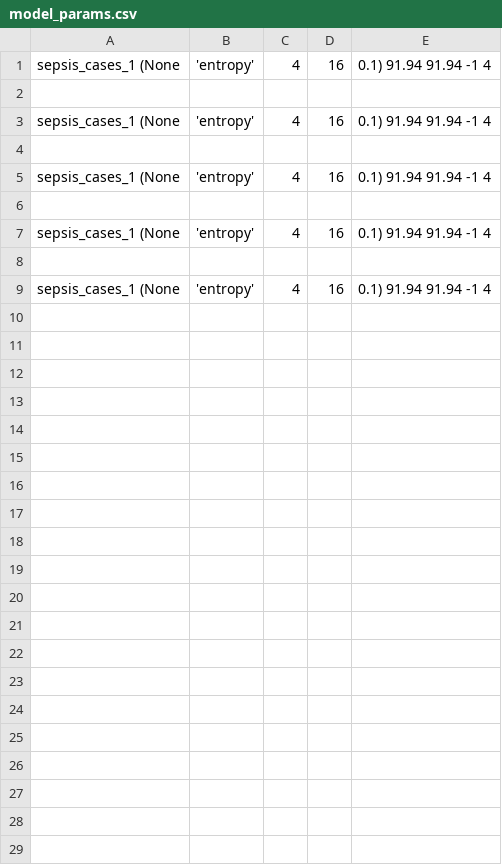
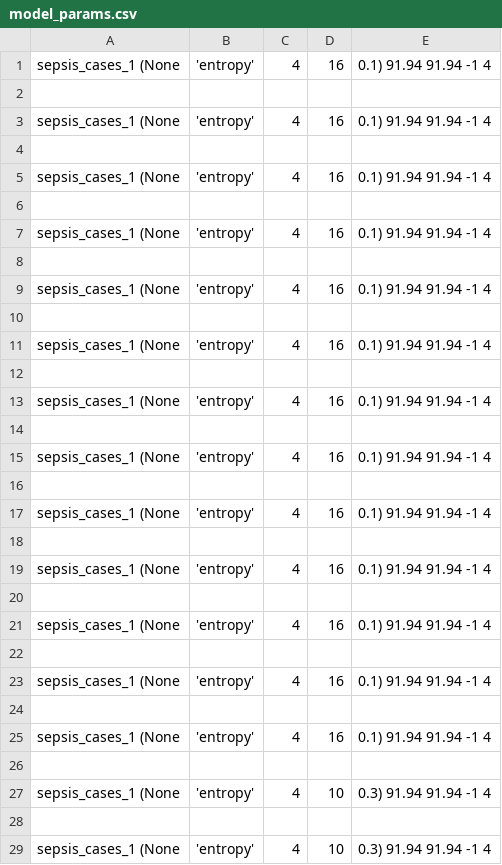
Before and after one commit to GoldenRose01/Thesis, a CSV file: media/output/model_params.csv, drawn as a sheet; only a part is shown; the diff covers the shown part only.

```diff
--- a/media/output/model_params.csv
+++ b/media/output/model_params.csv
@@ -9 +9,21 @@ sepsis_cases_1	(None, 'entropy', 4, 16, 0.1)	91.94	91.94	-1	4
 sepsis_cases_1	(None, 'entropy', 4, 16, 0.1)	91.94	91.94	-1	4
+
+sepsis_cases_1	(None, 'entropy', 4, 16, 0.1)	91.94	91.94	-1	4
+
+sepsis_cases_1	(None, 'entropy', 4, 16, 0.1)	91.94	91.94	-1	4
+
+sepsis_cases_1	(None, 'entropy', 4, 16, 0.1)	91.94	91.94	-1	4
+
+sepsis_cases_1	(None, 'entropy', 4, 16, 0.1)	91.94	91.94	-1	4
+
+sepsis_cases_1	(None, 'entropy', 4, 16, 0.1)	91.94	91.94	-1	4
+
+sepsis_cases_1	(None, 'entropy', 4, 16, 0.1)	91.94	91.94	-1	4
+
+sepsis_cases_1	(None, 'entropy', 4, 16, 0.1)	91.94	91.94	-1	4
+
+sepsis_cases_1	(None, 'entropy', 4, 16, 0.1)	91.94	91.94	-1	4
+
+sepsis_cases_1	(None, 'entropy', 4, 10, 0.3)	91.94	91.94	-1	4
+
+sepsis_cases_1	(None, 'entropy', 4, 10, 0.3)	91.94	91.94	-1	4
```
Also changed, not shown: 30 added rows elsewhere in this file, media/output/results.csv, 17 other files.
